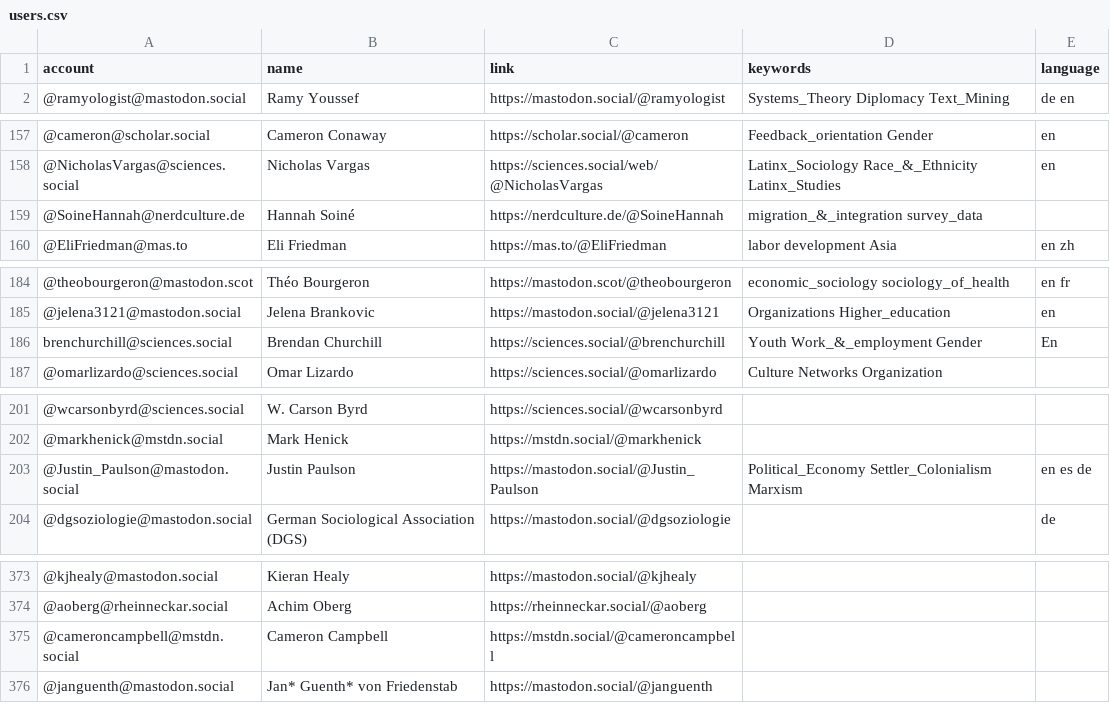
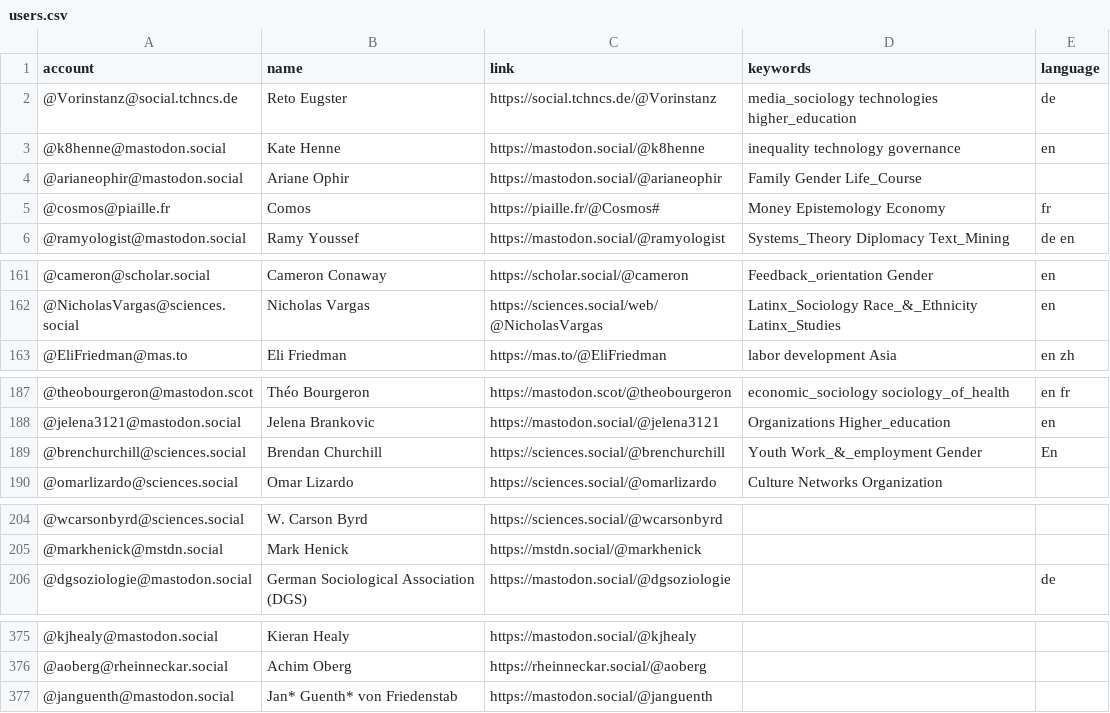
Before and after one commit to trutzig89182/Mastodon-Sociologists, a CSV file: resources/users.csv, drawn as a sheet; only a part is shown, gaps mark what is left out.

Commit message:
Update users.csv

```diff
--- a/resources/users.csv
+++ b/resources/users.csv
@@ -1,2 +1,6 @@
 account,name,link,keywords,language
+@Vorinstanz@social.tchncs.de,Reto Eugster,https://social.tchncs.de/@Vorinstanz,media_sociology technologies higher_education,de
+@k8henne@mastodon.social,Kate Henne,https://mastodon.social/@k8henne,inequality technology governance,en
+@arianeophir@mastodon.social,Ariane Ophir,https://mastodon.social/@arianeophir,Family Gender Life_Course,
+@cosmos@piaille.fr,Comos,https://piaille.fr/@Cosmos#,Money Epistemology Economy,fr
 @ramyologist@mastodon.social,Ramy Youssef,https://mastodon.social/@ramyologist,Systems_Theory Diplomacy Text_Mining,de en
@@ -158,3 +162,2 @@ account,name,link,keywords,language
 @NicholasVargas@sciences.social,Nicholas Vargas,https://sciences.social/web/@NicholasVargas,Latinx_Sociology Race_&_Ethnicity Latinx_Studies,en
-@SoineHannah@nerdculture.de,Hannah Soiné,https://nerdculture.de/@SoineHannah,migration_&_integration survey_data,
 @EliFriedman@mas.to,Eli Friedman,https://mas.to/@EliFriedman,labor development Asia,en zh
@@ -185,3 +188,3 @@ account,name,link,keywords,language
 @jelena3121@mastodon.social,Jelena Brankovic,https://mastodon.social/@jelena3121,Organizations Higher_education,en
-brenchurchill@sciences.social,Brendan Churchill,https://sciences.social/@brenchurchill,Youth Work_&_employment Gender,En
+@brenchurchill@sciences.social,Brendan Churchill,https://sciences.social/@brenchurchill,Youth Work_&_employment Gender,En
 @omarlizardo@sciences.social,Omar Lizardo,https://sciences.social/@omarlizardo,Culture Networks Organization,
@@ -202,3 +205,2 @@ brenchurchill@sciences.social,Brendan Churchill,https://sciences.social/@brenchu
 @markhenick@mstdn.social,Mark Henick,https://mstdn.social/@markhenick,,
-@Justin_Paulson@mastodon.social,Justin Paulson,https://mastodon.social/@Justin_Paulson,Political_Economy Settler_Colonialism Marxism,en es de
 @dgsoziologie@mastodon.social,German Sociological Association (DGS),https://mastodon.social/@dgsoziologie,,de
@@ -374,3 +376,2 @@ brenchurchill@sciences.social,Brendan Churchill,https://sciences.social/@brenchu
 @aoberg@rheinneckar.social,Achim Oberg ,https://rheinneckar.social/@aoberg,,
-@cameroncampbell@mstdn.social,Cameron Campbell,https://mstdn.social/@cameroncampbell,,
 @janguenth@mastodon.social,Jan* Guenth* von Friedenstab,https://mastodon.social/@janguenth,,
```
